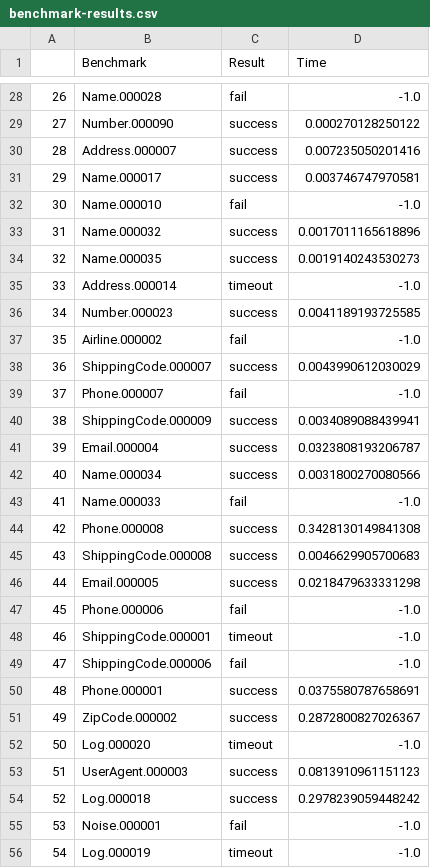
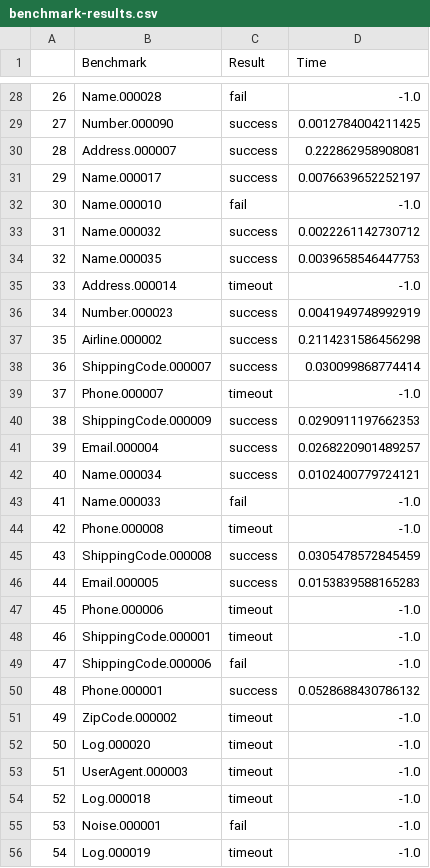
Before and after one commit to landoty/blinkfilLO, a CSV file: eval/benchmark-results.csv, drawn as a sheet; only a part is shown, gaps mark what is left out; the diff covers the shown part only.

Commit message:
update eval results after optimization/fixes

```diff
--- a/eval/benchmark-results.csv
+++ b/eval/benchmark-results.csv
@@ -28,28 +28,28 @@
 26,Name.000028,fail,-1.0
-27,Number.000090,success,0.000270128250122
-28,Address.000007,success,0.007235050201416
-29,Name.000017,success,0.003746747970581
+27,Number.000090,success,0.0012784004211425
+28,Address.000007,success,0.222862958908081
+29,Name.000017,success,0.0076639652252197
 30,Name.000010,fail,-1.0
-31,Name.000032,success,0.0017011165618896
-32,Name.000035,success,0.0019140243530273
+31,Name.000032,success,0.0022261142730712
+32,Name.000035,success,0.0039658546447753
 33,Address.000014,timeout,-1.0
-34,Number.000023,success,0.0041189193725585
-35,Airline.000002,fail,-1.0
-36,ShippingCode.000007,success,0.0043990612030029
-37,Phone.000007,fail,-1.0
-38,ShippingCode.000009,success,0.0034089088439941
-39,Email.000004,success,0.0323808193206787
-40,Name.000034,success,0.0031800270080566
+34,Number.000023,success,0.0041949748992919
+35,Airline.000002,success,0.2114231586456298
+36,ShippingCode.000007,success,0.030099868774414
+37,Phone.000007,timeout,-1.0
+38,ShippingCode.000009,success,0.0290911197662353
+39,Email.000004,success,0.0268220901489257
+40,Name.000034,success,0.0102400779724121
 41,Name.000033,fail,-1.0
-42,Phone.000008,success,0.3428130149841308
-43,ShippingCode.000008,success,0.0046629905700683
-44,Email.000005,success,0.0218479633331298
-45,Phone.000006,fail,-1.0
+42,Phone.000008,timeout,-1.0
+43,ShippingCode.000008,success,0.0305478572845459
+44,Email.000005,success,0.0153839588165283
+45,Phone.000006,timeout,-1.0
 46,ShippingCode.000001,timeout,-1.0
 47,ShippingCode.000006,fail,-1.0
-48,Phone.000001,success,0.0375580787658691
-49,ZipCode.000002,success,0.2872800827026367
+48,Phone.000001,success,0.0528688430786132
+49,ZipCode.000002,timeout,-1.0
 50,Log.000020,timeout,-1.0
-51,UserAgent.000003,success,0.0813910961151123
-52,Log.000018,success,0.2978239059448242
+51,UserAgent.000003,timeout,-1.0
+52,Log.000018,timeout,-1.0
 53,Noise.000001,fail,-1.0
```
Also changed, not shown: 65 edited cells elsewhere in this file, 1 other file.
